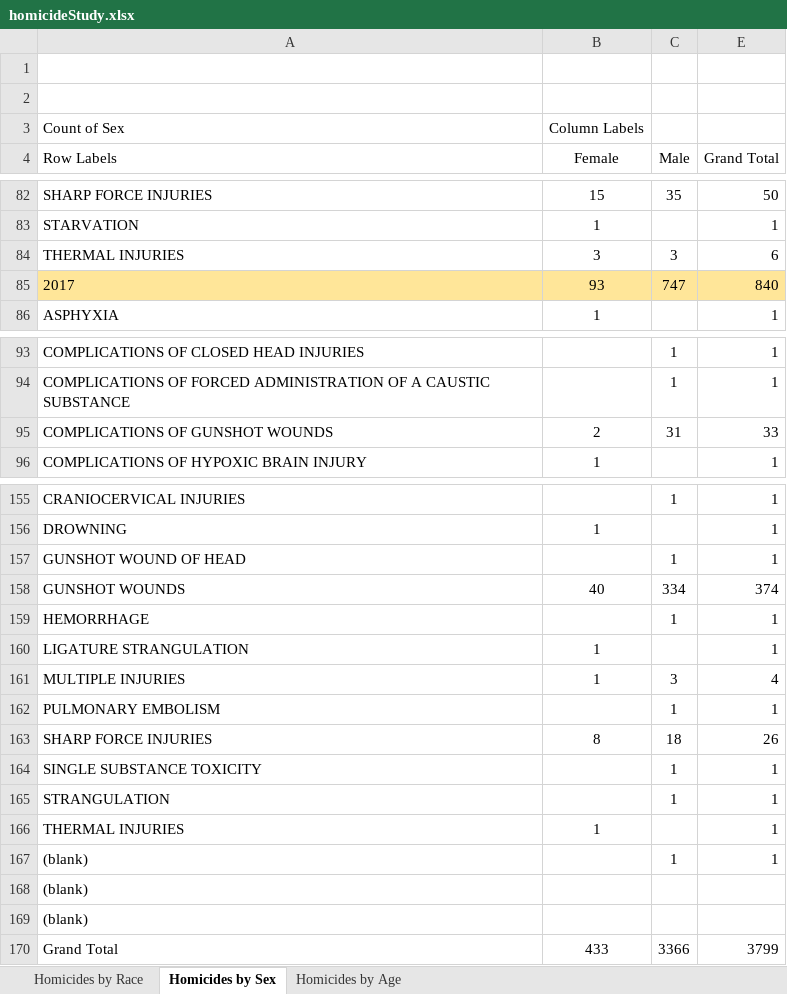
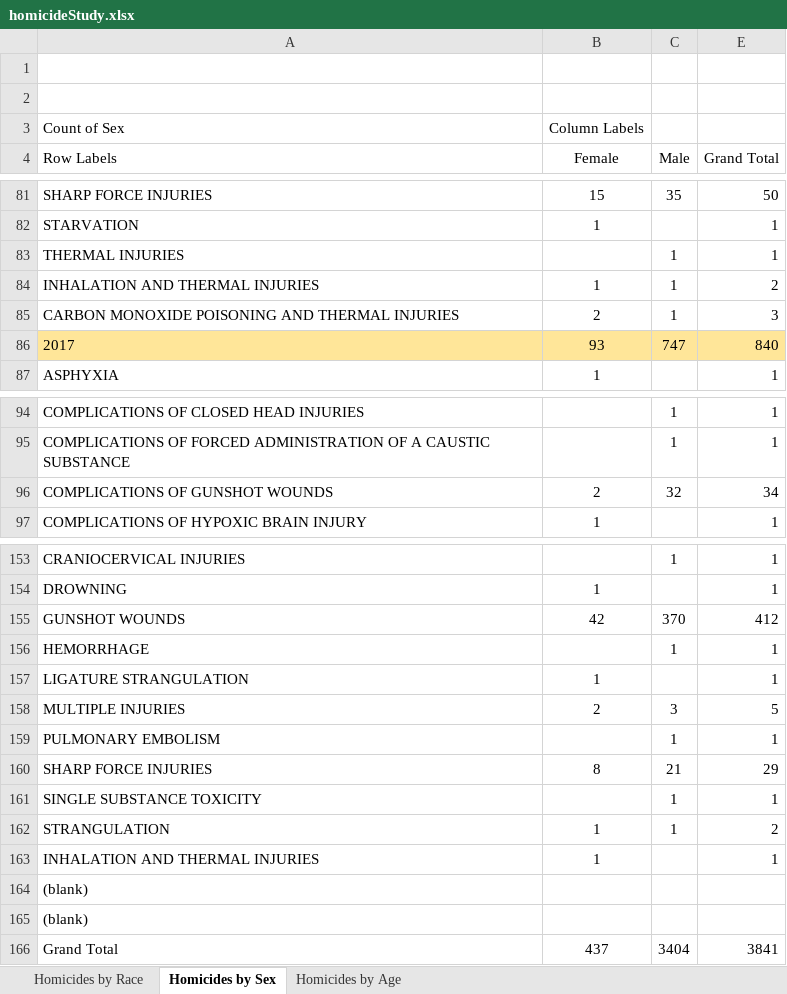
Before and after one commit to whimdriven/meca, an Excel workbook: homicideStudy.xlsx, sheet Homicides by Sex, drawn as a sheet; only a part is shown, gaps mark what is left out; values as stored, in another font and other column widths than the file's, no borders; removed rows and columns are numbered as before the commit, all else as after; the diff covers the shown part only; the diff names each change by its address in the sheet, - before the commit and + after, or states it on an @@ line.

Commit message:
Homicide Study as of 21 September 2019

```diff
--- a/homicideStudy.xlsx (sheet Homicides by Sex)
+++ b/homicideStudy.xlsx (sheet Homicides by Sex)
-row 84: THERMAL INJURIES | 3 | 3 | 6
+row 83: THERMAL INJURIES |  | 1 | 1
+row 84: INHALATION AND THERMAL INJURIES | 1 | 1 | 2
+row 85: CARBON MONOXIDE POISONING AND THERMAL INJURIES | 2 | 1 | 3
-C96 (Male): 31
+C96 (Male): 32
-E96 (Grand Total): 33
+E96 (Grand Total): 34
-row 157: GUNSHOT WOUND OF HEAD |  | 1 | 1
-row 158: GUNSHOT WOUNDS | 40 | 334 | 374
+row 155: GUNSHOT WOUNDS | 42 | 370 | 412
-B158 (Female): 1
+B158 (Female): 2
-E158 (Grand Total): 4
+E158 (Grand Total): 5
-C160 (Male): 18
+C160 (Male): 21
-E160 (Grand Total): 26
+E160 (Grand Total): 29
-B162 (Female): (empty)
+B162 (Female): 1
-E162 (Grand Total): 1
+E162 (Grand Total): 2
-A163 (Row Labels): THERMAL INJURIES
+A163 (Row Labels): INHALATION AND THERMAL INJURIES
-row 167: (blank) |  | 1 | 1
-row 170: Grand Total | 433 | 3366 | 3799
+row 166: Grand Total | 437 | 3404 | 3841
```
Also changed, not shown: 3 added rows, 7 removed rows and 25 edited cells elsewhere in this sheet, sheet Homicides by Race, sheet Homicides by Age.
